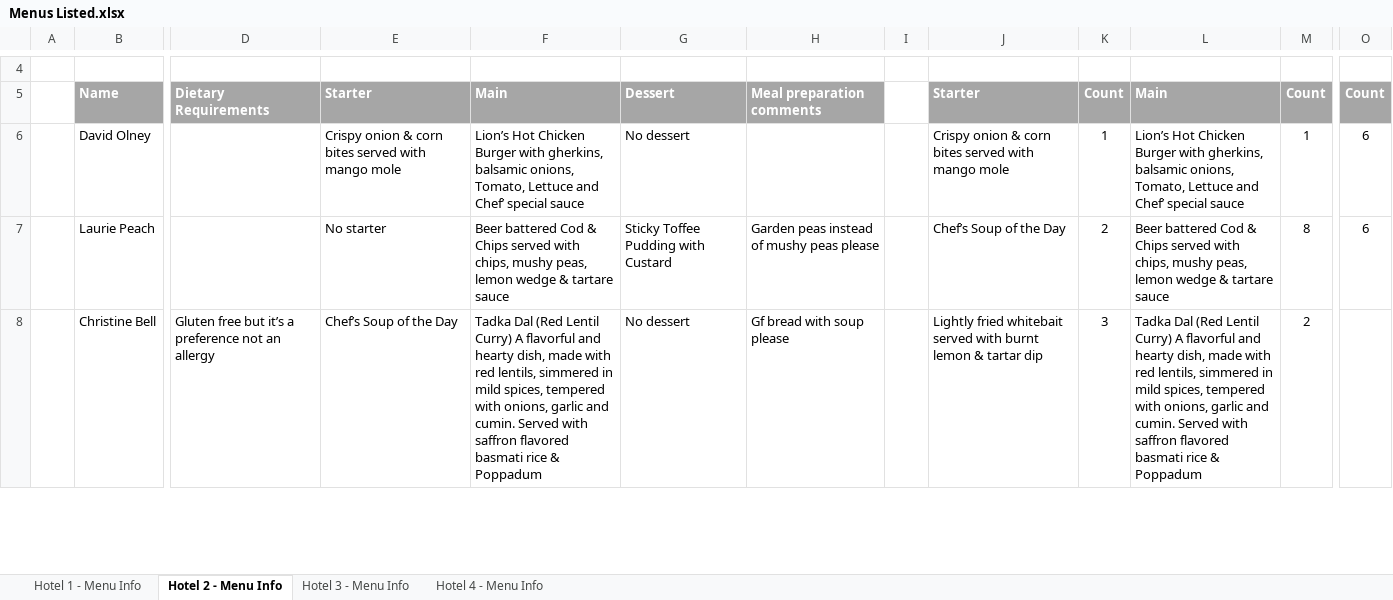
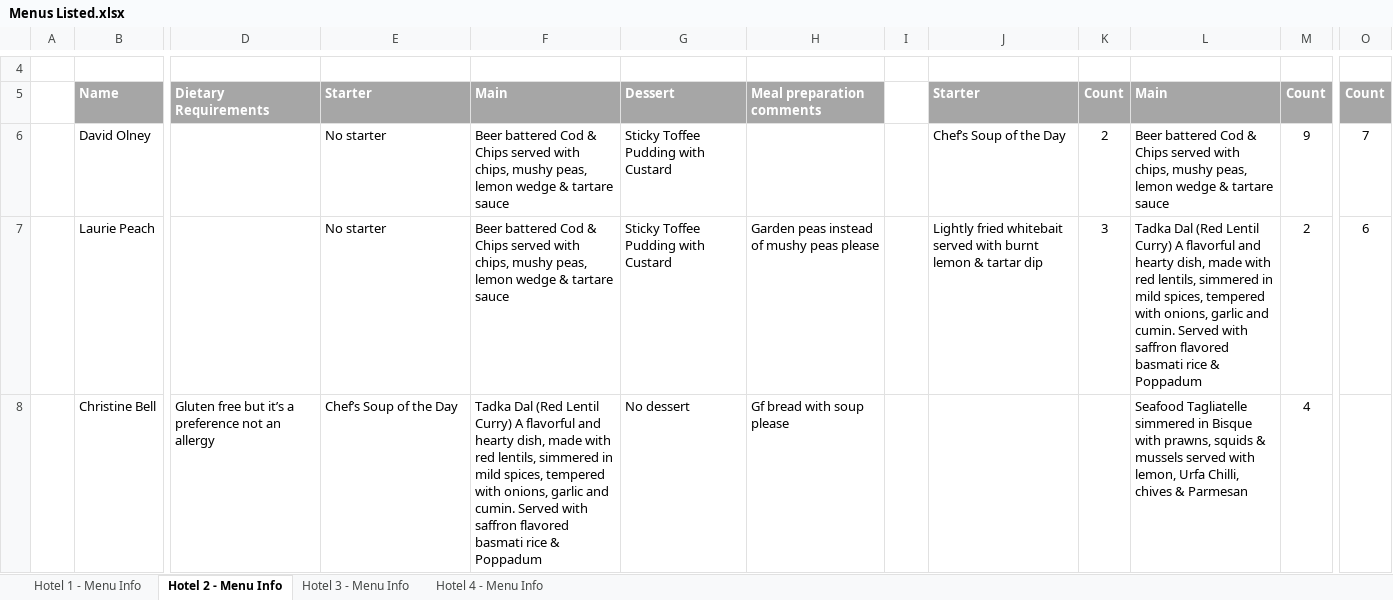
Before and after one commit to Ravensoak/C2C_Rides, an Excel workbook: files/Menus Listed.xlsx, sheet Hotel 2 - Menu Info, drawn as a sheet; only a part is shown, gaps mark what is left out; values as stored, in another font and other column widths than the file's, no borders; table styles not drawn; the diff covers the shown part only; the diff names each change by its address in the sheet, - before the commit and + after, or states it on an @@ line.

```diff
--- a/files/Menus Listed.xlsx (sheet Hotel 2 - Menu Info)
+++ b/files/Menus Listed.xlsx (sheet Hotel 2 - Menu Info)
-E6: Crispy onion & corn bites served with mango mole
+E6: No starter
-F6: Lion’s Hot Chicken Burger with gherkins, balsamic onions, Tomato, Lettuce and Chef’ special sauce
+F6: Beer battered Cod & Chips served with chips, mushy peas, lemon wedge & tartare sauce
-G6: No dessert
+G6: Sticky Toffee Pudding with Custard
-J6: Crispy onion & corn bites served with mango mole
+J6: Chef’s Soup of the Day
-K6: 1
+K6: 2
-L6: Lion’s Hot Chicken Burger with gherkins, balsamic onions, Tomato, Lettuce and Chef’ special sauce
+L6: Beer battered Cod & Chips served with chips, mushy peas, lemon wedge & tartare sauce
-M6: 1
+M6: 9
-O6: 6
+O6: 7
-J7: Chef’s Soup of the Day
+J7: Lightly fried whitebait served with burnt lemon & tartar dip
-K7: 2
+K7: 3
-L7: Beer battered Cod & Chips served with chips, mushy peas, lemon wedge & tartare sauce
+L7: Tadka Dal (Red Lentil Curry) A flavorful and hearty dish, made with red lentils, simmered in mild spices, tempered with onions, garlic and cumin. Served with saffron flavored basmati rice & Poppadum
-M7: 8
+M7: 2
-J8: Lightly fried whitebait served with burnt lemon & tartar dip
+J8: (empty)
-K8: 3
+K8: (empty)
-L8: Tadka Dal (Red Lentil Curry) A flavorful and hearty dish, made with red lentils, simmered in mild spices, tempered with onions, garlic and cumin. Served with saffron flavored basmati rice & Poppadum
+L8: Seafood Tagliatelle simmered in Bisque with prawns, squids & mussels served with lemon, Urfa Chilli, chives & Parmesan
-M8: 2
+M8: 4
```
Also changed, not shown: 4 edited cells elsewhere in this sheet, 1 other file.
